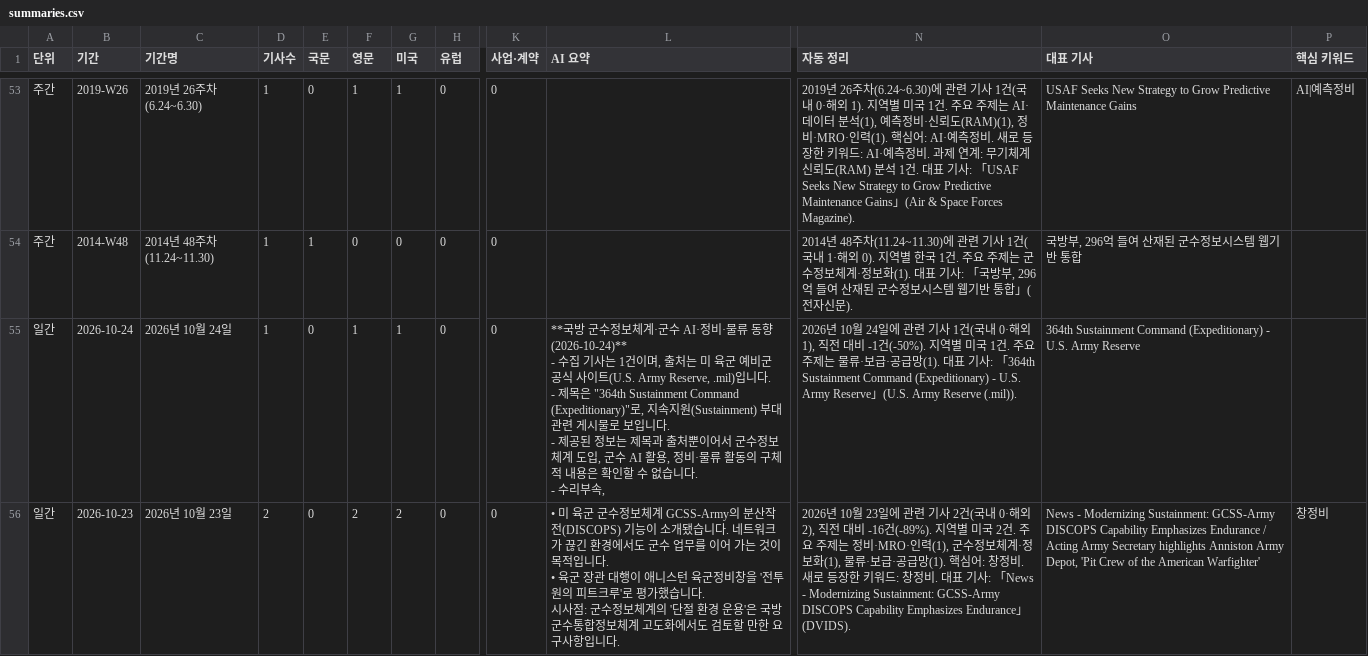
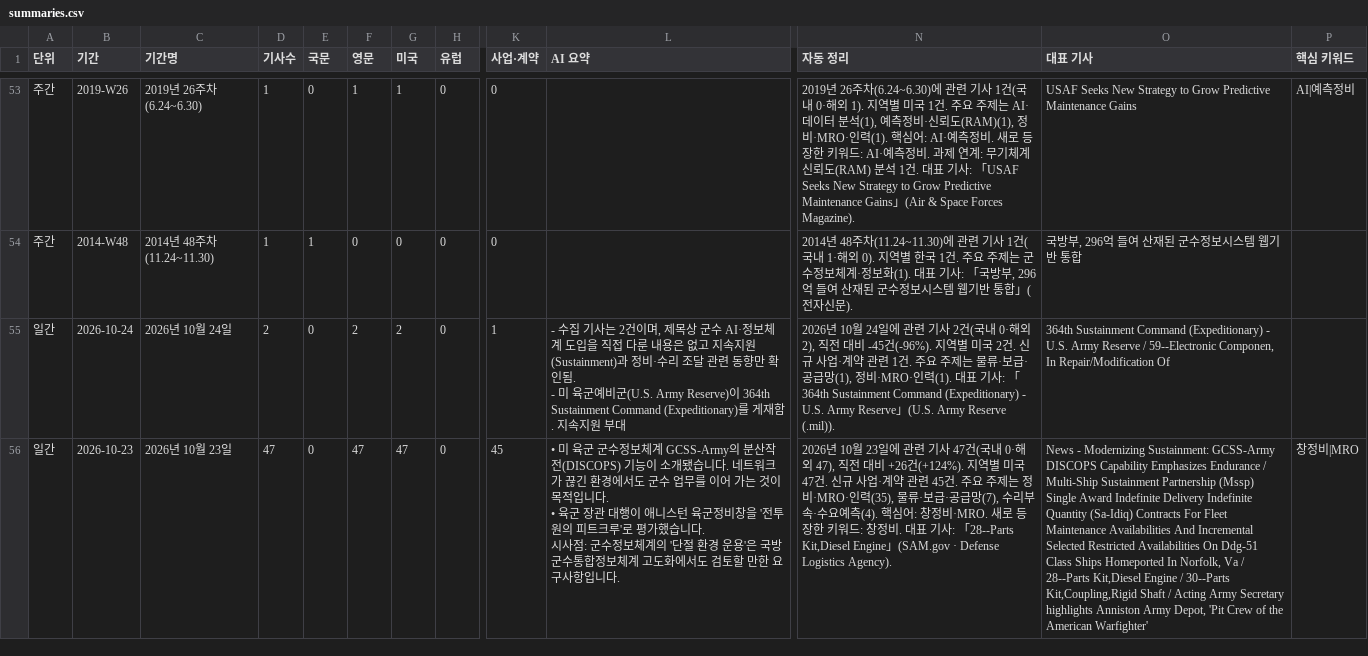
Before and after one commit to JaewoonAhn-HRnews/Logistics-Information-System, a CSV file: data/export/summaries.csv, drawn as a sheet; only a part is shown, gaps mark what is left out; ↵ is a line break in a cell; the diff covers the shown part only; the diff names each change by its address in the sheet, - before the commit and + after, or states it on an @@ line.

```diff
--- a/data/export/summaries.csv
+++ b/data/export/summaries.csv
-D55 (기사수): 1
+D55 (기사수): 2
-F55 (영문): 1
+F55 (영문): 2
-G55 (미국): 1
+G55 (미국): 2
-K55 (사업·계약): 0
+K55 (사업·계약): 1
-L55 (AI 요약): **국방 군수정보체계·군수 AI·정비·물류 동향 (2026-10-24)** ↵ - 수집 기사는 1건이며, 출처는 미 육군 예비군 공식 사이트(U.S. Army Reserve, .mil)입니다. ↵ - 제목은 "364th Sustainment Command (Expeditionary)"로, 지속지원(Sustainment) 부대 관련 게시물로 보입니다. ↵ - 제공된 정보는 제목과 출처뿐이어서 군수정보체계 도입, 군수 AI 활용, 정비·물류 활동의 구체적 내용은 확인할 수 없습니다. ↵ - 수리부속,
+L55 (AI 요약): - 수집 기사는 2건이며, 제목상 군수 AI·정보체계 도입을 직접 다룬 내용은 없고 지속지원(Sustainment)과 정비·수리 조달 관련 동향만 확인됨. ↵ - 미 육군예비군(U.S. Army Reserve)이 364th Sustainment Command (Expeditionary)를 게재함. 지속지원 부대
-N55 (자동 정리): …기사 1건(국내 0·해외 1), 직전 대비 -1건(-50%). 지역별 미국 1건. 주요 주제는 물류·보급·공급망(1). 대표…
+N55 (자동 정리): …기사 2건(국내 0·해외 2), 직전 대비 -45건(-96%). 지역별 미국 2건. 신규 사업·계약 관련 1건. 주요 주제는 물류·보급·공급망(1), 정비·MRO·인력(1). 대표…
-O55 (대표 기사): …Army Reserve
+O55 (대표 기사): …Army Reserve / 59--Electronic Componen, In Repair/Modification Of
-D56 (기사수): 2
+D56 (기사수): 47
-F56 (영문): 2
+F56 (영문): 47
-G56 (미국): 2
+G56 (미국): 47
-K56 (사업·계약): 0
+K56 (사업·계약): 45
-N56 (자동 정리): …기사 2건(국내 0·해외 2), 직전 대비 -16건(-89%). 지역별 미국 2건. 주요 주제는 정비·MRO·인력(1), 군수정보체계·정보화(1), 물류·보급·공급망(1). 핵심어: 창정비. 새로 등장한 키워드: 창정비. 대표 기사: 「News - Modernizing Sustainment: GCSS-Army DISCOPS Capability Emphasizes Endurance」(DVIDS).
+N56 (자동 정리): …기사 47건(국내 0·해외 47), 직전 대비 +26건(+124%). 지역별 미국 47건. 신규 사업·계약 관련 45건. 주요 주제는 정비·MRO·인력(35), 물류·보급·공급망(7), 수리부속·수요예측(4). 핵심어: 창정비·MRO. 새로 등장한 키워드: 창정비. 대표 기사: 「28--Parts Kit,Diesel Engine」(SAM.gov · Defense Logistics Agency).
-O56 (대표 기사): …Endurance / Acting Army…
+O56 (대표 기사): …Endurance / Multi-Ship Sustainment Partnership (Mssp) Single Award Indefinite Delivery Indefinite Quantity (Sa-Idiq) Contracts For Fleet Maintenance Availabilities And Incremental Selected Restricted Availabilities On Ddg-51 Class Ships Homeported In Norfolk, Va / 28--Parts Kit,Diesel Engine / 30--Parts Kit,Coupling,Rigid Shaft / Acting Army…
-P56 (핵심 키워드): 창정비
+P56 (핵심 키워드): 창정비|MRO
```
Also changed, not shown: 46 edited cells elsewhere in this file, 4 other files.
